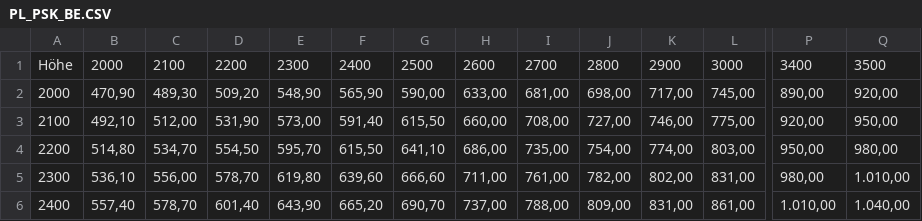
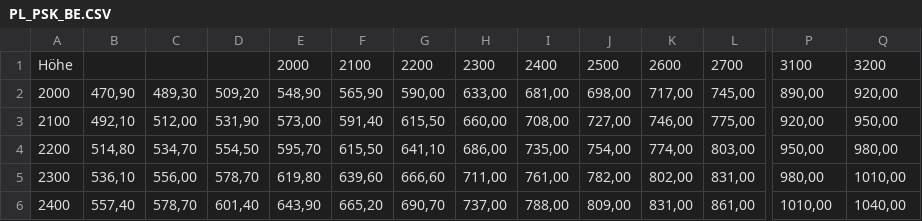
Before and after one commit to olympiafili/Etik, a CSV file: public/pricelist/PL_PSK_BE.CSV, drawn as a sheet; only a part is shown, gaps mark what is left out; the diff covers the shown part only; the diff names each change by its address in the sheet, - before the commit and + after, or states it on an @@ line.

```diff
--- a/public/pricelist/PL_PSK_BE.CSV
+++ b/public/pricelist/PL_PSK_BE.CSV
-B1: 2000
+B1: (empty)
-C1: 2100
+C1: (empty)
-D1: 2200
+D1: (empty)
-E1: 2300
+E1: 2000
-F1: 2400
+F1: 2100
-G1: 2500
+G1: 2200
-H1: 2600
+H1: 2300
-I1: 2700
+I1: 2400
-J1: 2800
+J1: 2500
-K1: 2900
+K1: 2600
-L1: 3000
+L1: 2700
-P1: 3400
+P1: 3100
-Q1: 3500
+Q1: 3200
-Q5: 1.010,00
+Q5: 1010,00
-P6: 1.010,00
+P6: 1010,00
-Q6: 1.040,00
+Q6: 1040,00
```
Also changed, not shown: 6 edited cells elsewhere in this file, public/pricelist/PL_PSK_SL.CSV.
